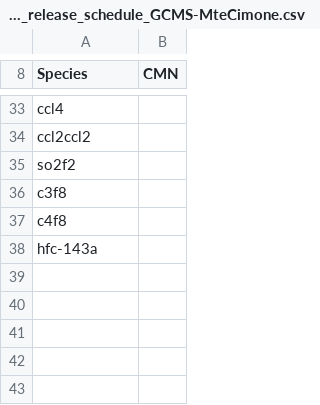
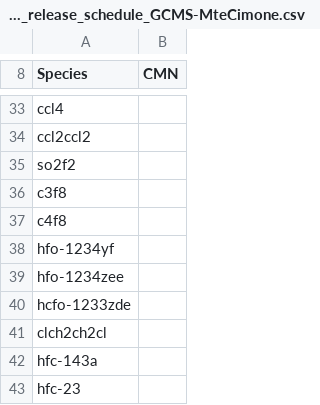
Before and after one commit to AGAGE-atmosphere/agage-archive-release, a CSV file: data/agage/data_release_schedule/data_release_schedule_GCMS-MteCimone.csv, drawn as a sheet; only a part is shown, gaps mark what is left out.

Commit message:
release hfos, dce and hfc-23 for CMN ADS

```diff
--- a/data/agage/data_release_schedule/data_release_schedule_GCMS-MteCimone.csv
+++ b/data/agage/data_release_schedule/data_release_schedule_GCMS-MteCimone.csv
@@ -37,2 +37,7 @@ c3f8,
 c4f8,
+hfo-1234yf,
+hfo-1234zee,
+hcfo-1233zde,
+clch2ch2cl,
 hfc-143a,
+hfc-23,
```
